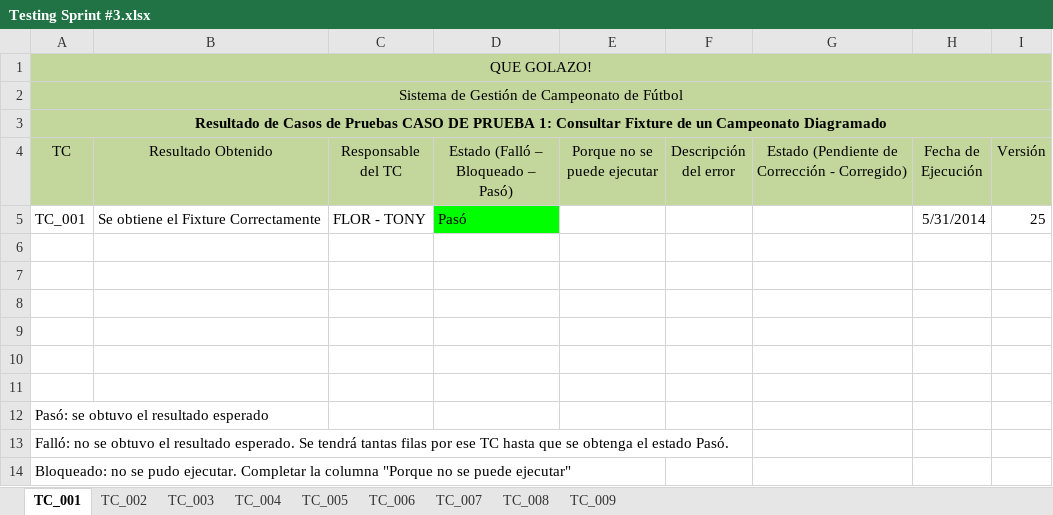
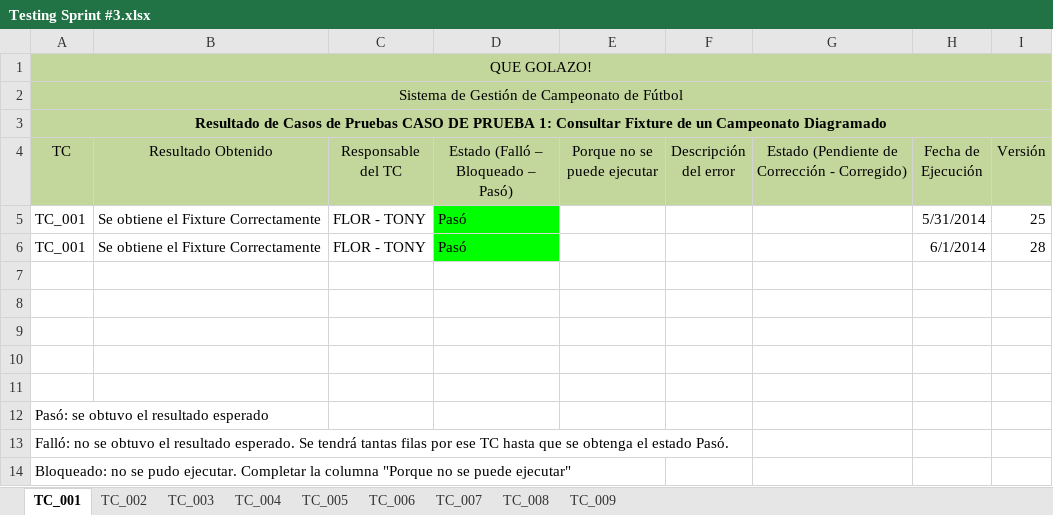
Before and after one commit to fallemand/quegolazo, an Excel workbook: Documentacion/Testing/Agiles/SPRINT 3/Testing Sprint #3.xlsx, sheet TC_001, drawn as a sheet; values as stored, in another font and other column widths than the file's, no borders; the diff names each change by its address in the sheet, - before the commit and + after, or states it on an @@ line.

```diff
--- a/Documentacion/Testing/Agiles/SPRINT 3/Testing Sprint #3.xlsx (sheet TC_001)
+++ b/Documentacion/Testing/Agiles/SPRINT 3/Testing Sprint #3.xlsx (sheet TC_001)
-row 6: (empty)
+row 6: TC_001 | Se obtiene el Fixture Correctamente | FLOR - TONY | Pasó |  |  |  | 6/1/2014 | 28
-D6 fill: none
+D6 fill: #00FF00
```
Also changed, not shown: sheet TC_004, sheet TC_003, sheet TC_006, sheet TC_008, sheet TC_009, sheet TC_005, 2 more sheets.
